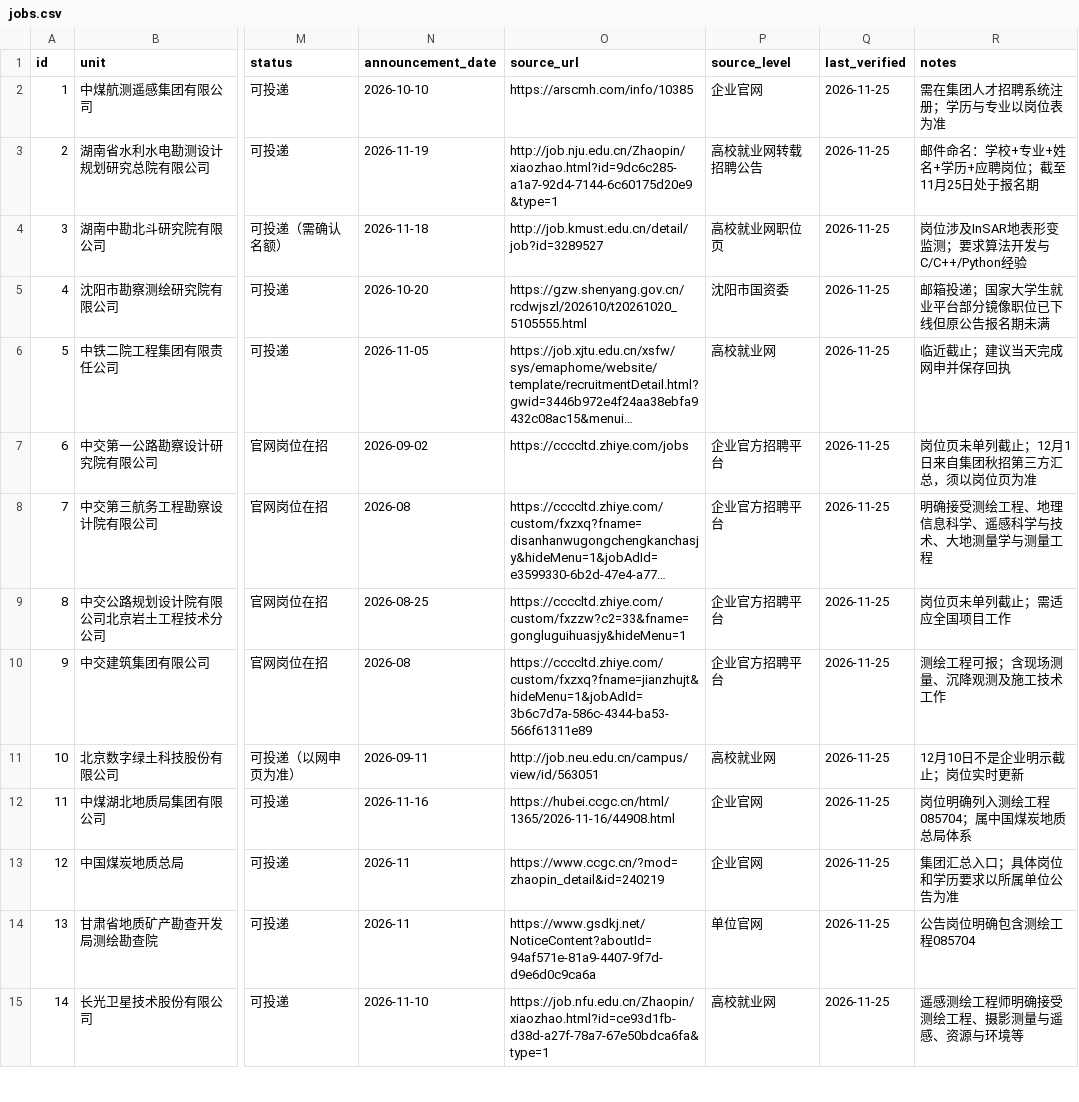
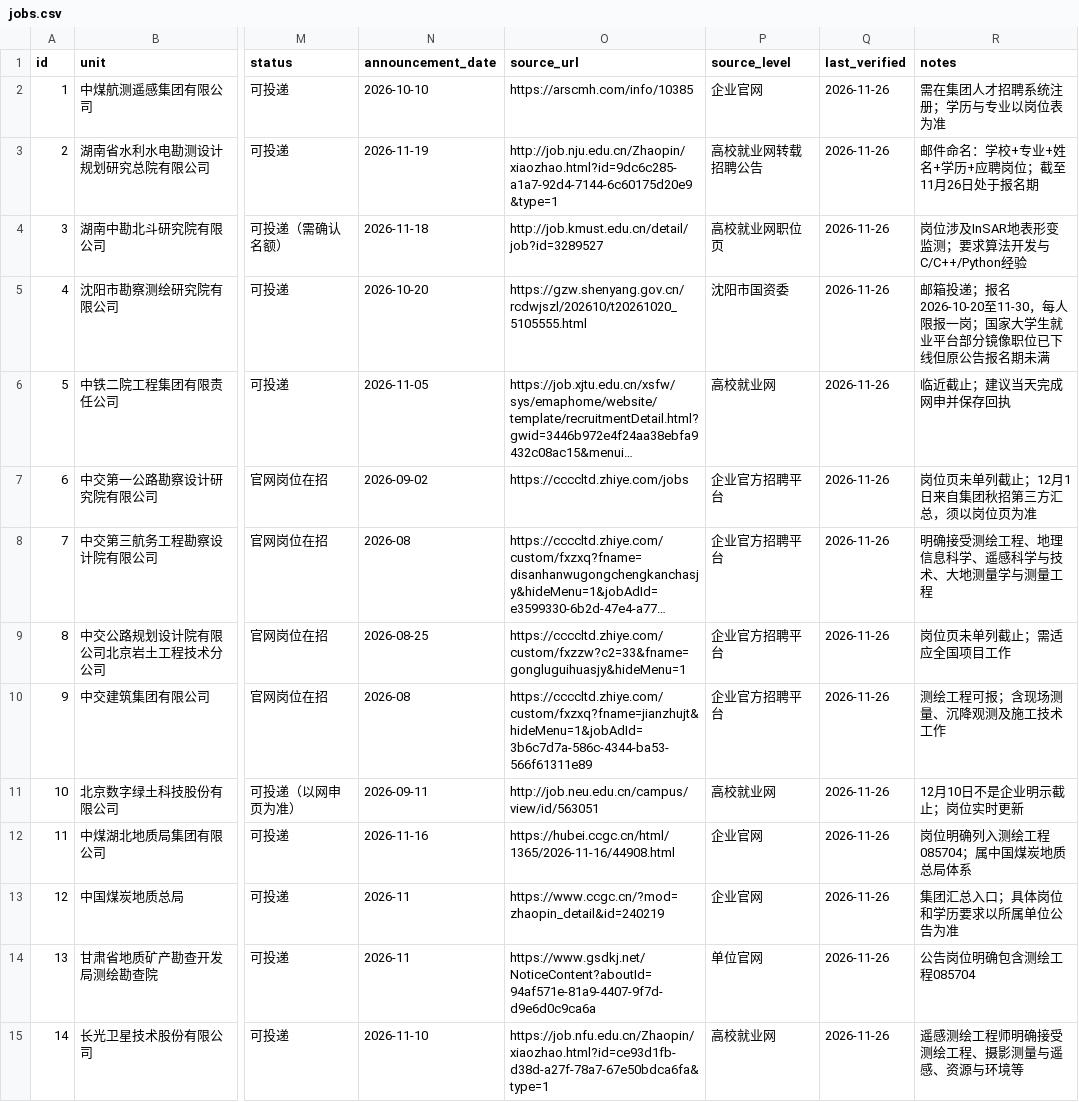
Before and after one commit to lixuan24023551/insar-surveying-2027-campus-jobs, a CSV file: data/jobs.csv, drawn as a sheet; only a part is shown, gaps mark what is left out; long unchanged cells end in …; the diff covers the shown part only; the diff names each change by its address in the sheet, - before the commit and + after, or states it on an @@ line.

```diff
--- a/data/jobs.csv
+++ b/data/jobs.csv
-Q2:Q15 (last_verified): 2026-11-25
+Q2:Q15 (last_verified): 2026-11-26
-R3 (notes): 邮件命名：学校+专业+姓名+学历+应聘岗位；截至11月25日处于报名期
+R3 (notes): 邮件命名：学校+专业+姓名+学历+应聘岗位；截至11月26日处于报名期
-R5 (notes): 邮箱投递；国家大学生就业平台部分镜像职位已下线但原公告报名期未满
+R5 (notes): 邮箱投递；报名2026-10-20至11-30，每人限报一岗；国家大学生就业平台部分镜像职位已下线但原公告报名期未满
```
Also changed, not shown: 4 added rows and 28 edited cells elsewhere in this file, data/watchlist_and_excluded.csv.
